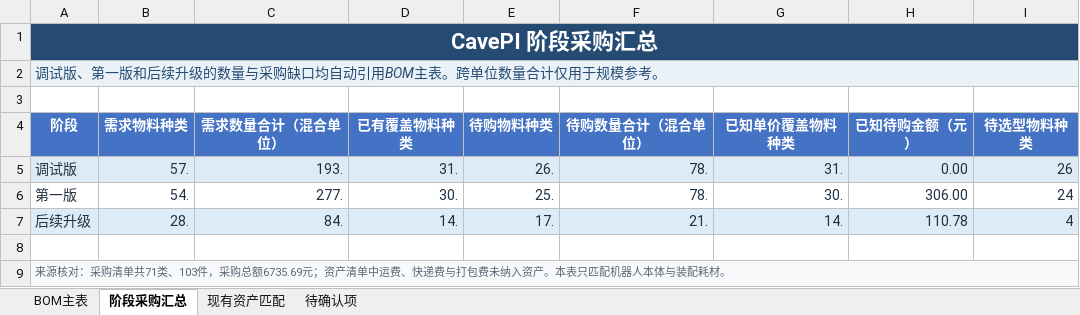
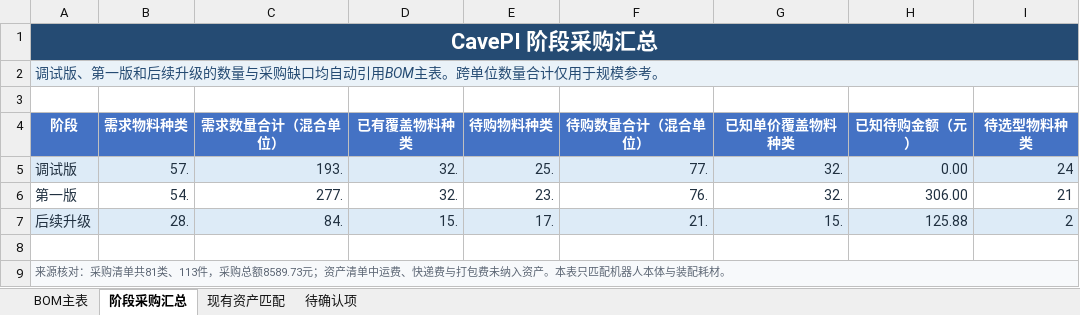
Before and after one commit to Jzhoou/AUV-CavePI, an Excel workbook: 物资/CavePI水下机器人BOM.xlsx, sheet 阶段采购汇总, drawn as a sheet; values as stored, in another font and other column widths than the file's, no borders; the diff names each change by its address in the sheet, - before the commit and + after, or states it on an @@ line.

```diff
--- a/物资/CavePI水下机器人BOM.xlsx (sheet 阶段采购汇总)
+++ b/物资/CavePI水下机器人BOM.xlsx (sheet 阶段采购汇总)
-D5 (已有覆盖物料种类): 31.
+D5 (已有覆盖物料种类): 32.
-E5 (待购物料种类): 26.
+E5 (待购物料种类): 25.
-F5 (待购数量合计（混合单位）): 78.
+F5 (待购数量合计（混合单位）): 77.
-G5 (已知单价覆盖物料种类): 31.
+G5 (已知单价覆盖物料种类): 32.
-I5 (待选型物料种类): 26
+I5 (待选型物料种类): 24
-D6 (已有覆盖物料种类): 30.
+D6 (已有覆盖物料种类): 32.
-E6 (待购物料种类): 25.
+E6 (待购物料种类): 23.
-F6 (待购数量合计（混合单位）): 78.
+F6 (待购数量合计（混合单位）): 76.
-G6 (已知单价覆盖物料种类): 30.
+G6 (已知单价覆盖物料种类): 32.
-I6 (待选型物料种类): 24
+I6 (待选型物料种类): 21
-D7 (已有覆盖物料种类): 14.
+D7 (已有覆盖物料种类): 15.
-G7 (已知单价覆盖物料种类): 14.
+G7 (已知单价覆盖物料种类): 15.
-H7 (已知待购金额（元）): 110.78
+H7 (已知待购金额（元）): 125.88
-I7 (待选型物料种类): 4
+I7 (待选型物料种类): 2
-A9 (阶段): …购清单共71类、103件，采购总额6735.69元；资产…
+A9 (阶段): …购清单共81类、113件，采购总额8589.73元；资产…
```
Also changed, not shown: sheet 现有资产匹配, sheet BOM主表, 物资/资产清单.xlsx, 物资/采购清单.xlsx, 9 other files.
